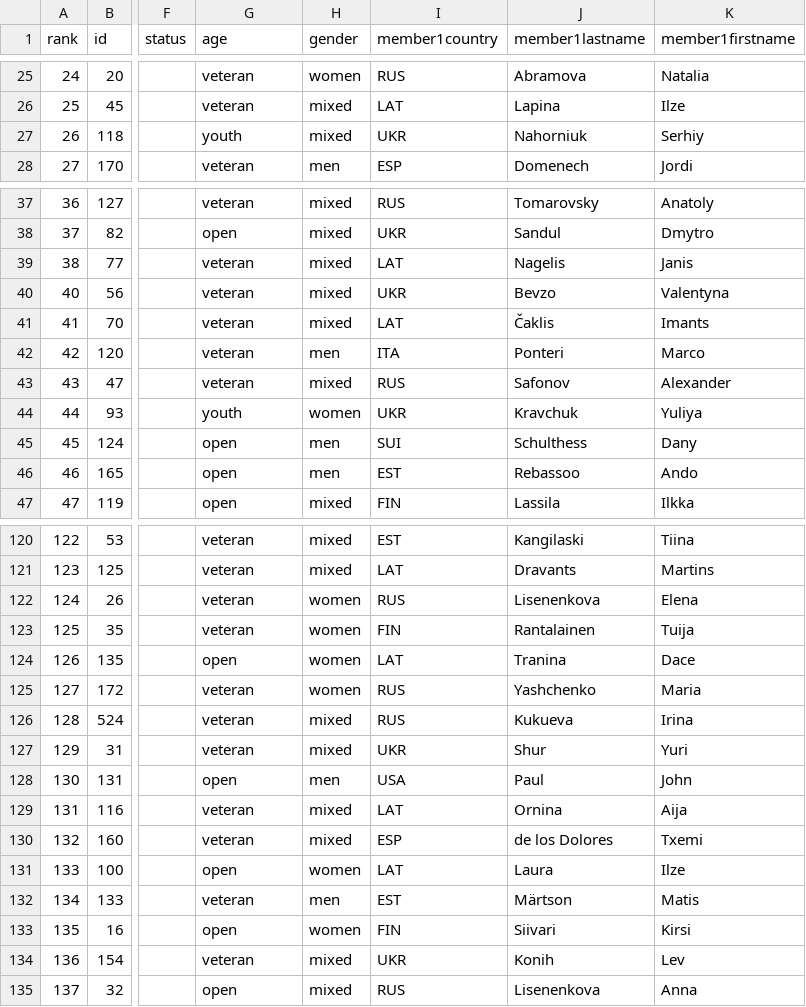
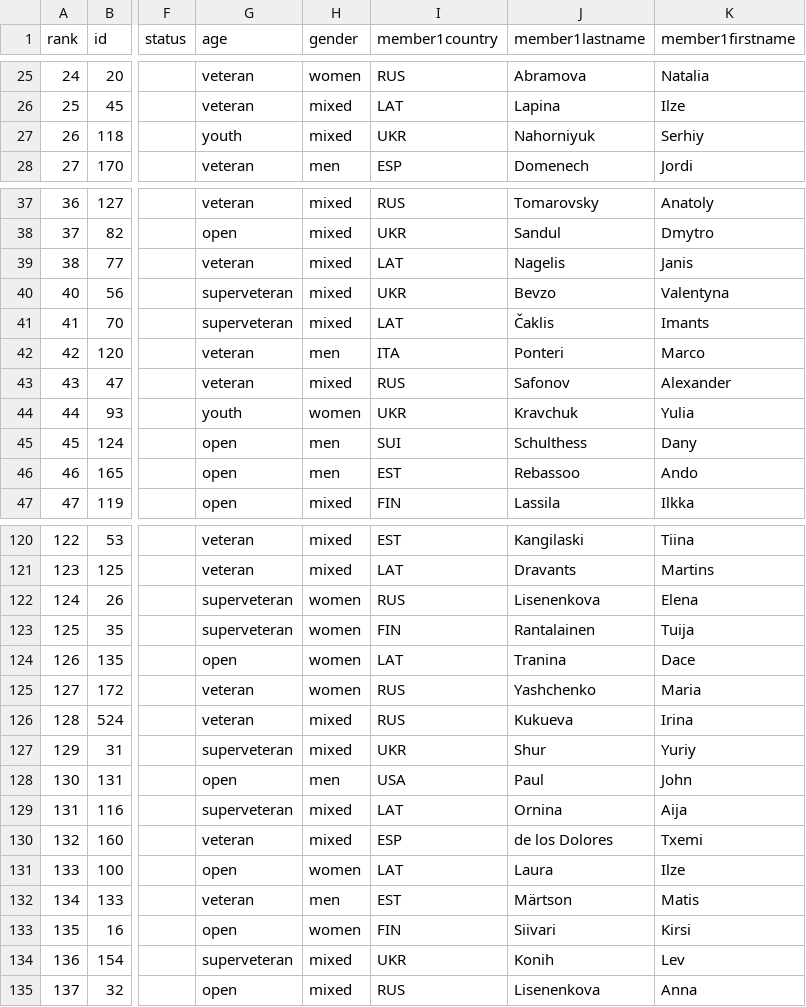
Before and after one commit to jtojnar/wrcq, a CSV file: result/erc2017.csv, drawn as a sheet; only a part is shown, gaps mark what is left out; the diff covers the shown part only; the diff names each change by its address in the sheet, - before the commit and + after, or states it on an @@ line.

```diff
--- a/result/erc2017.csv
+++ b/result/erc2017.csv
-J27 (member1lastname): Nahorniuk
+J27 (member1lastname): Nahorniyuk
-G40:G41 (age): veteran
+G40:G41 (age): superveteran
-K44 (member1firstname): Yuliya
+K44 (member1firstname): Yulia
-G122:G123 (age): veteran
+G122:G123 (age): superveteran
-G127 (age): veteran
+G127 (age): superveteran
-K127 (member1firstname): Yuri
+K127 (member1firstname): Yuriy
-G129 (age): veteran
+G129 (age): superveteran
-G134 (age): veteran
+G134 (age): superveteran
```
Also changed, not shown: 15 edited cells elsewhere in this file, result/arc2017.csv, result/arc2018.csv, 9 other files.
